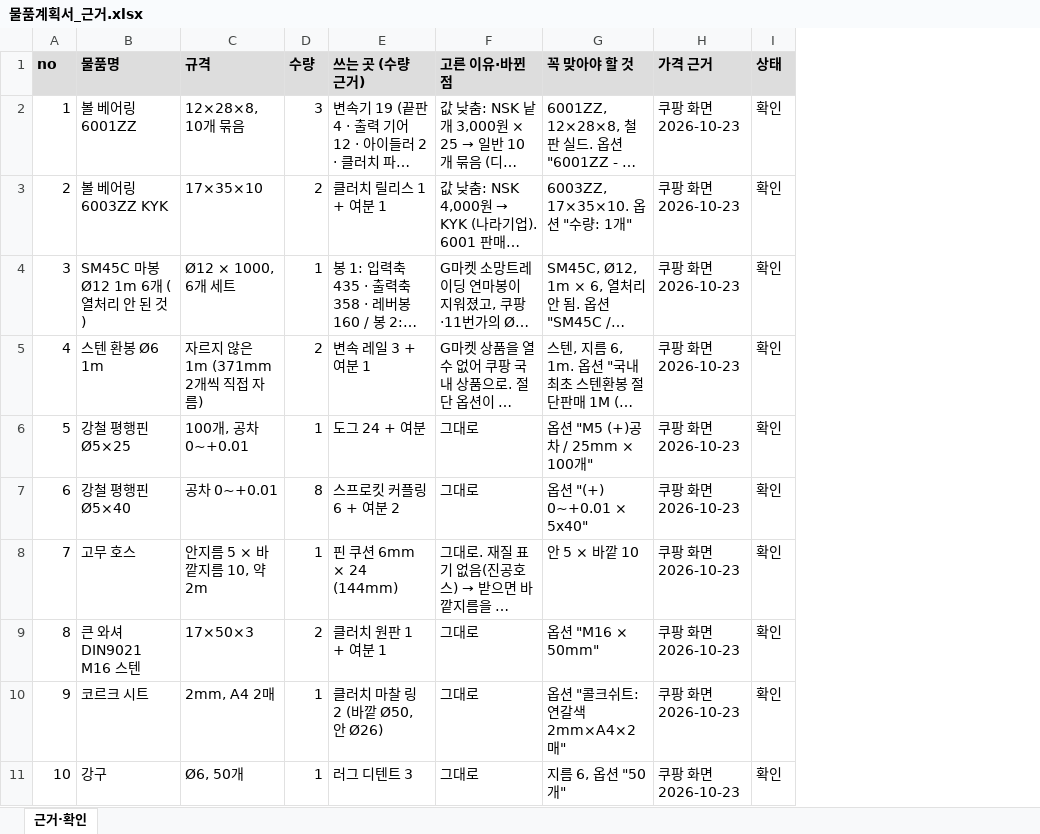
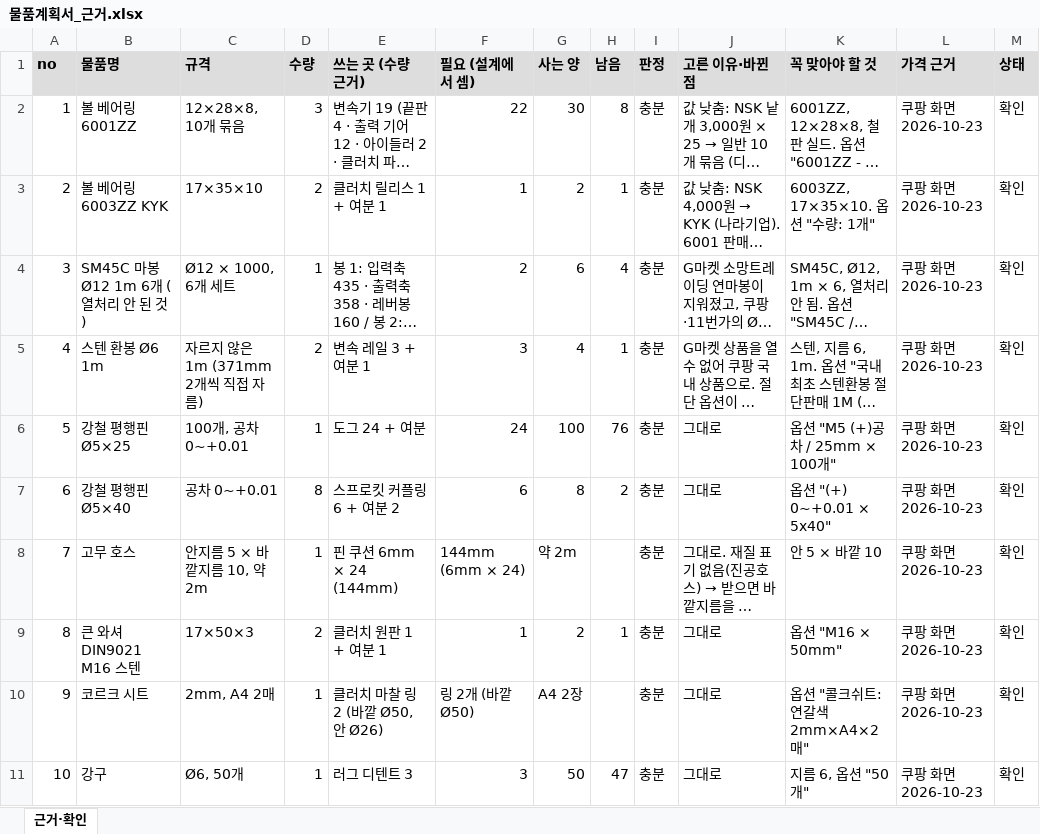
Before and after one commit to jang090623-alt/neo, an Excel workbook: v4/물품계획서_근거.xlsx, sheet 근거·확인, drawn as a sheet; only a part is shown; long unchanged cells end in …; values as stored, in another font and other column widths than the file's, no borders; the diff covers the shown part only; the diff names each change by its address in the sheet, - before the commit and + after, or states it on an @@ line.

```diff
--- a/v4/물품계획서_근거.xlsx (sheet 근거·확인)
+++ b/v4/물품계획서_근거.xlsx (sheet 근거·확인)
+column F (필요 (설계에서 셈)), rows 2-11: 22 | 1 | 2 | 3 | 24 | 6 | 144mm (6mm × 24) | 1 | 링 2개 (바깥 Ø50) | 3
+column G (사는 양), rows 2-11: 30 | 2 | 6 | 4 | 100 | 8 | 약 2m | 2 | A4 2장 | 50
+column H (남음), rows 2-11: 8 | 1 | 4 | 1 | 76 | 2 |  | 1 |  | 47
+column I (판정), rows 2-11: all 충분
```
Also changed, not shown: 1 added row and 8 edited cells elsewhere in this sheet, v4/2026학년도 창체 동아리 물품 구입 신청_RPM.xlsx, 5 other files.
